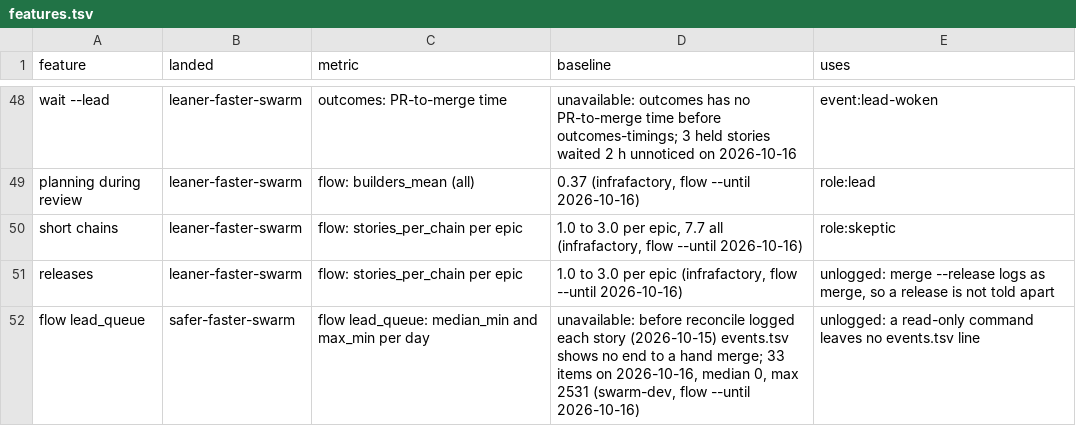
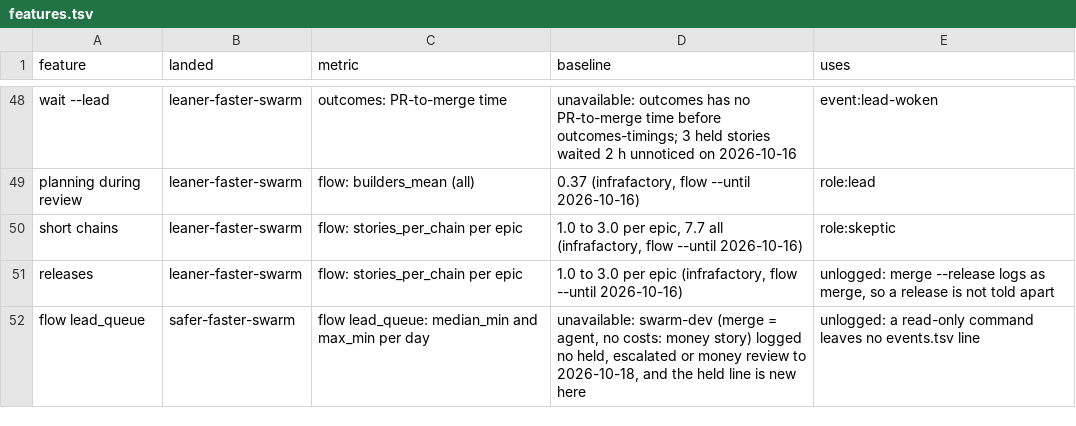
Before and after one commit to redscaresu/swarm-dev, a TSV file: docs/features.tsv, drawn as a sheet; only a part is shown, gaps mark what is left out.

```diff
--- a/docs/features.tsv
+++ b/docs/features.tsv
@@ -51,2 +51,2 @@ short chains	leaner-faster-swarm	flow: stories_per_chain per epic	1.0 to 3.0 per
 releases	leaner-faster-swarm	flow: stories_per_chain per epic	1.0 to 3.0 per epic (infrafactory, flow --until 2026-10-16)	unlogged: merge --release logs as merge, so a release is not told apart
-flow lead_queue	safer-faster-swarm	flow lead_queue: median_min and max_min per day	unavailable: before reconcile logged each story (2026-10-15) events.tsv shows no end to a hand merge; 33 items on 2026-10-16, median 0, max 2531 (swarm-dev, flow --until 2026-10-16)	unlogged: a read-only command leaves no events.tsv line
+flow lead_queue	safer-faster-swarm	flow lead_queue: median_min and max_min per day	unavailable: swarm-dev (merge = agent, no costs: money story) logged no held, escalated or money review to 2026-10-18, and the held line is new here	unlogged: a read-only command leaves no events.tsv line
```
Also changed, not shown: 5 other files.
